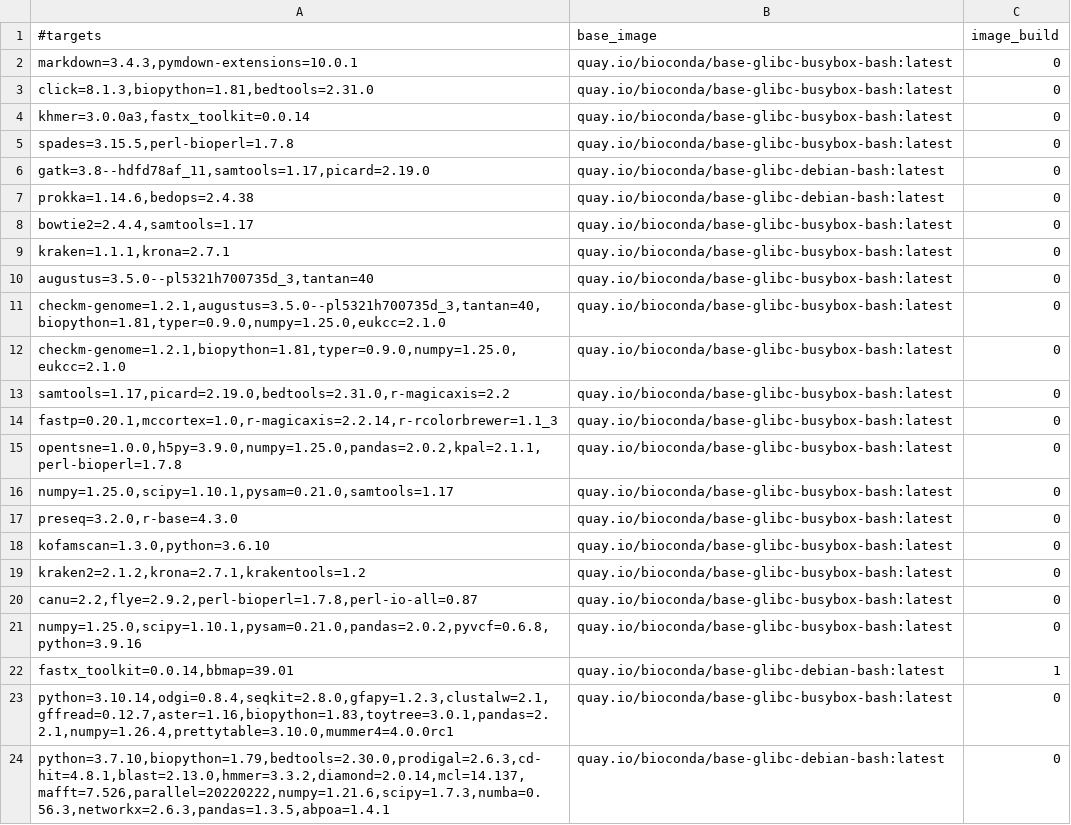
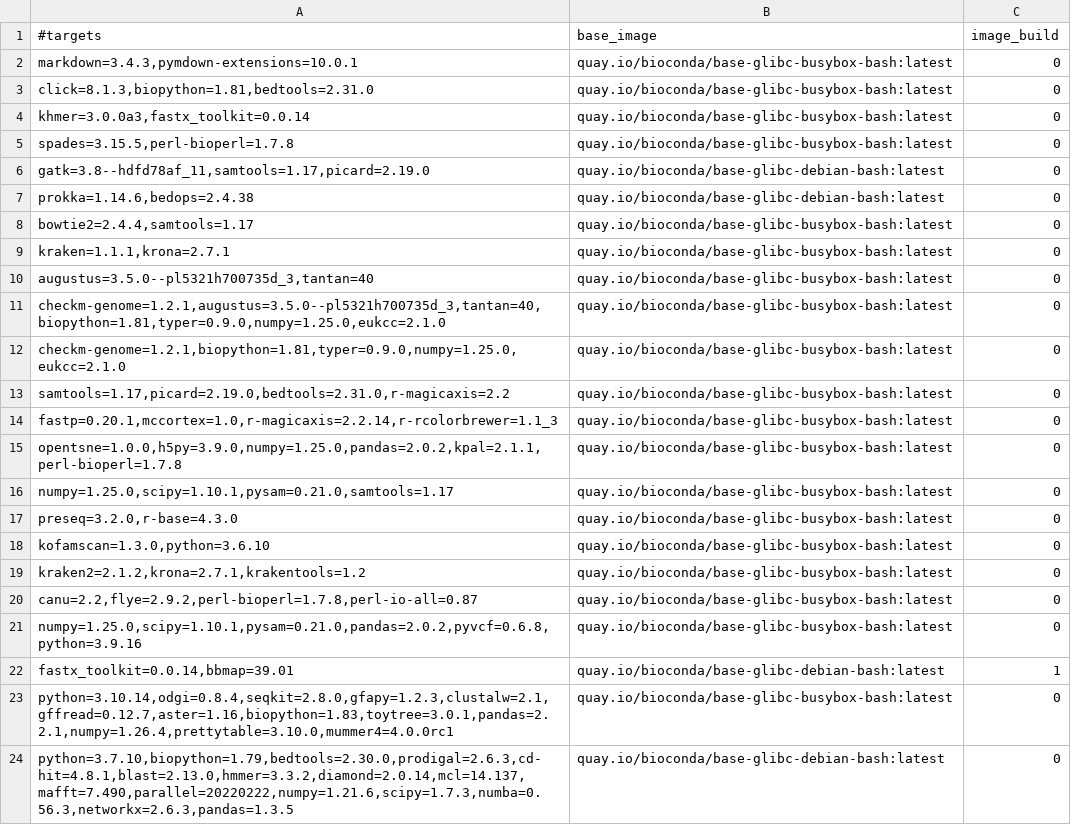
Before and after one commit to gongyh/scgs-mpc, a TSV file: combinations/hash.tsv, drawn as a sheet.

```diff
--- a/combinations/hash.tsv
+++ b/combinations/hash.tsv
@@ -23,2 +23,2 @@ fastx_toolkit=0.0.14,bbmap=39.01	quay.io/bioconda/base-glibc-debian-bash:latest
 python=3.10.14,odgi=0.8.4,seqkit=2.8.0,gfapy=1.2.3,clustalw=2.1,gffread=0.12.7,aster=1.16,biopython=1.83,toytree=3.0.1,pandas=2.2.1,numpy=1.26.4,prettytable=3.10.0,mummer4=4.0.0rc1	quay.io/bioconda/base-glibc-busybox-bash:latest	0
-python=3.7.10,biopython=1.79,bedtools=2.30.0,prodigal=2.6.3,cd-hit=4.8.1,blast=2.13.0,hmmer=3.3.2,diamond=2.0.14,mcl=14.137,mafft=7.526,parallel=20220222,numpy=1.21.6,scipy=1.7.3,numba=0.56.3,networkx=2.6.3,pandas=1.3.5,abpoa=1.4.1	quay.io/bioconda/base-glibc-debian-bash:latest	0
+python=3.7.10,biopython=1.79,bedtools=2.30.0,prodigal=2.6.3,cd-hit=4.8.1,blast=2.13.0,hmmer=3.3.2,diamond=2.0.14,mcl=14.137,mafft=7.490,parallel=20220222,numpy=1.21.6,scipy=1.7.3,numba=0.56.3,networkx=2.6.3,pandas=1.3.5	quay.io/bioconda/base-glibc-debian-bash:latest	0
```
Also changed, not shown: 2 other files.
